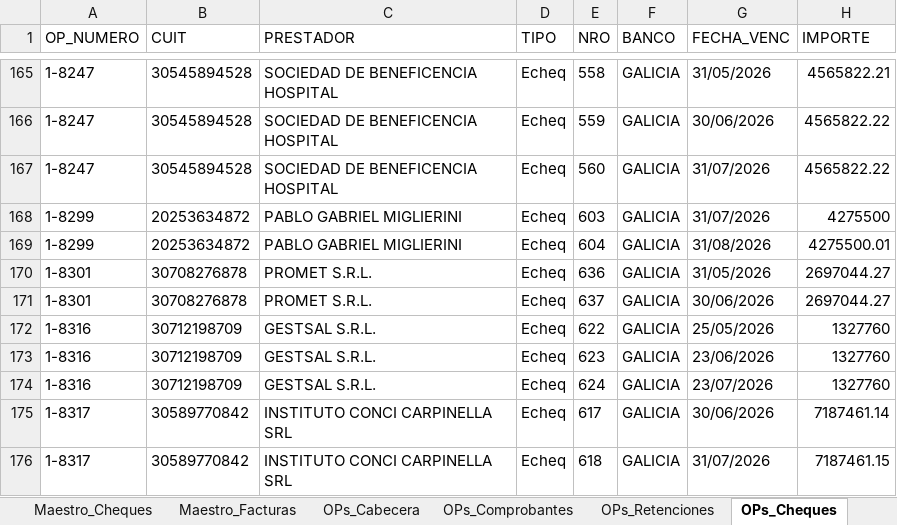
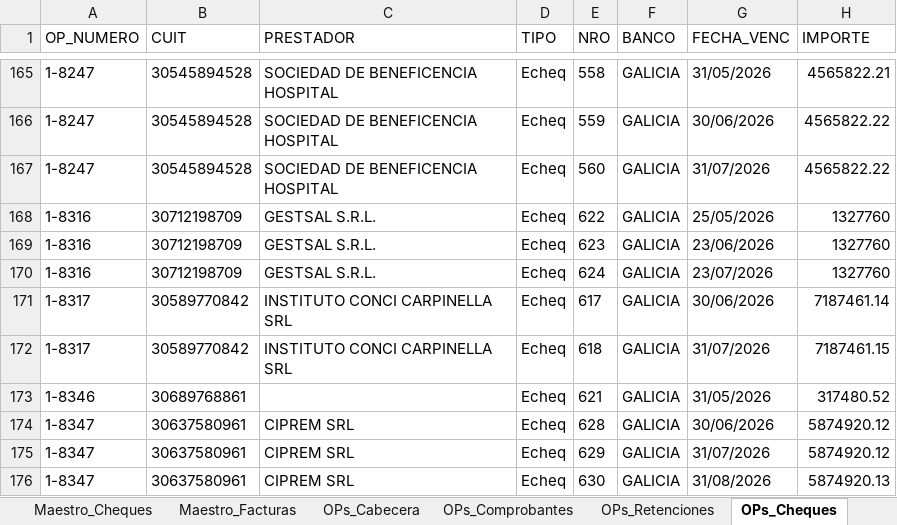
Before and after one commit to francolunaklick-web/GRIFFTABLEROS, an Excel workbook: cuentas_a_pagar/TABLERO_Resumen.xlsx, sheet OPs_Cheques, drawn as a sheet; only a part is shown, gaps mark what is left out; the shorter side is filled out with more unchanged rows; values as stored, in another font and other column widths than the file's, no borders; the diff names each change by its address in the sheet, - before the commit and + after, or states it on an @@ line.

```diff
--- a/cuentas_a_pagar/TABLERO_Resumen.xlsx (sheet OPs_Cheques)
+++ b/cuentas_a_pagar/TABLERO_Resumen.xlsx (sheet OPs_Cheques)
-row 168: 1-8299 | 20253634872 | PABLO GABRIEL MIGLIERINI | Echeq | 603 | GALICIA | 31/07/2026 | 4275500
-row 169: 1-8299 | 20253634872 | PABLO GABRIEL MIGLIERINI | Echeq | 604 | GALICIA | 31/08/2026 | 4275500.01
-row 170: 1-8301 | 30708276878 | PROMET S.R.L. | Echeq | 636 | GALICIA | 31/05/2026 | 2697044.27
-row 171: 1-8301 | 30708276878 | PROMET S.R.L. | Echeq | 637 | GALICIA | 30/06/2026 | 2697044.27
```
Also changed, not shown: sheet OPs_Cabecera, sheet OPs_Comprobantes, sheet Maestro_Cheques, sheet A_Vencer_x_OS, sheet OPs_Retenciones, sheet Por_Prestador, 9 other files.
